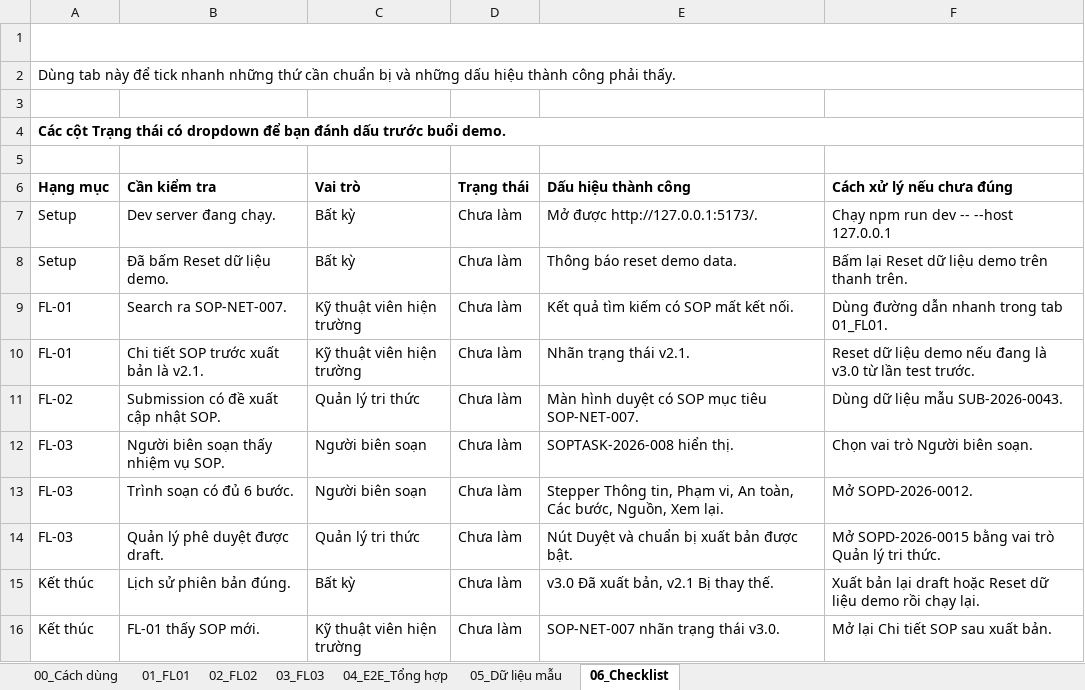
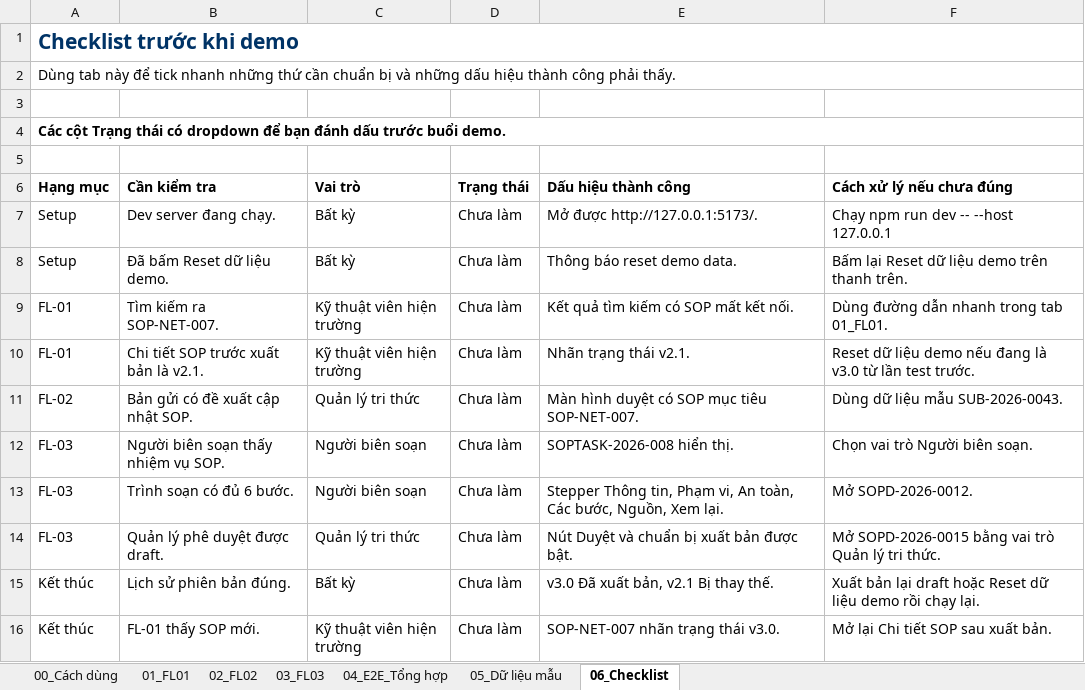
Before and after one commit to PhatNT284/KMS301-FE, an Excel workbook: outputs/fl01_fl03_visual_runbook/KMS_FL01_FL03_Visual_Runbook_Tieng_Viet.xlsx, sheet 06_Checklist, drawn as a sheet; values as stored, in another font and other column widths than the file's, no borders; table styles not drawn; the diff names each change by its address in the sheet, - before the commit and + after, or states it on an @@ line.

```diff
--- a/outputs/fl01_fl03_visual_runbook/KMS_FL01_FL03_Visual_Runbook_Tieng_Viet.xlsx (sheet 06_Checklist)
+++ b/outputs/fl01_fl03_visual_runbook/KMS_FL01_FL03_Visual_Runbook_Tieng_Viet.xlsx (sheet 06_Checklist)
-A1 text colour: #FFFFFF
+A1 text colour: #003366
-B9 (Cần kiểm tra): Search ra SOP-NET-007.
+B9 (Cần kiểm tra): Tìm kiếm ra SOP-NET-007.
-B11 (Cần kiểm tra): Submission có đề xuất cập nhật SOP.
+B11 (Cần kiểm tra): Bản gửi có đề xuất cập nhật SOP.
```
Also changed, not shown: sheet 05_Dữ liệu mẫu, sheet 01_FL01, sheet 03_FL03, sheet 02_FL02, sheet 04_E2E_Tổng hợp, sheet 00_Cách dùng, 24 other files.
